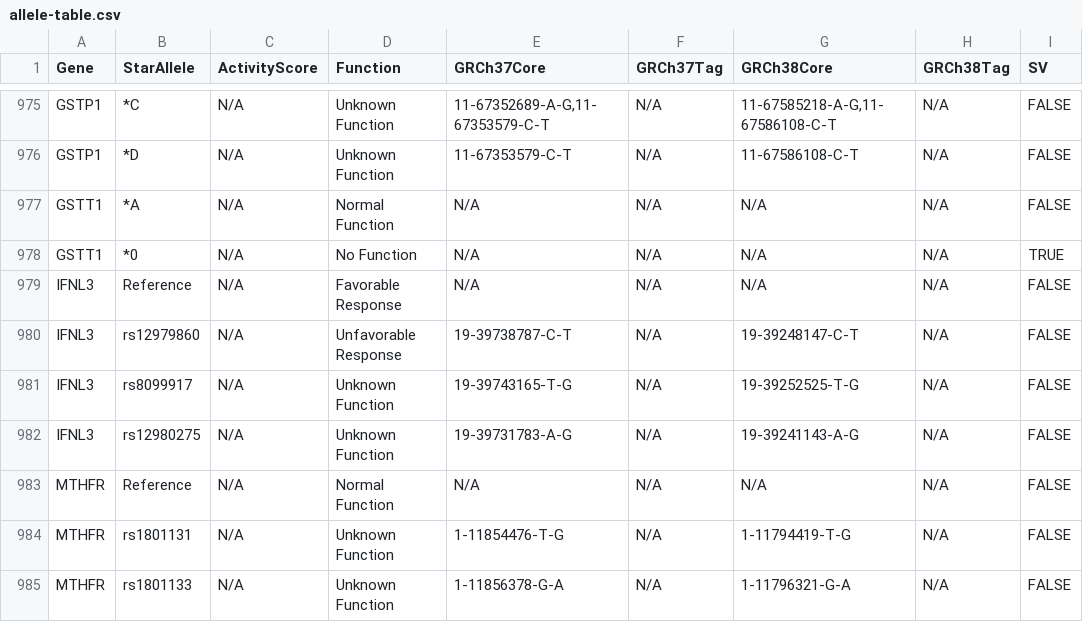
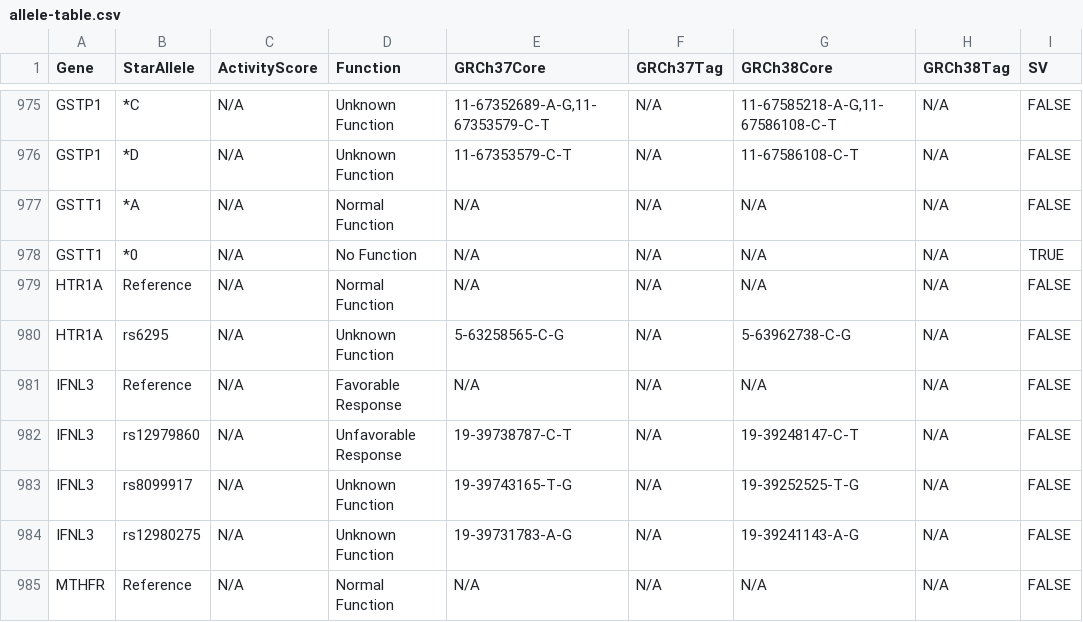
Before and after one commit to sbslee/pypgx, a CSV file: pypgx/api/data/allele-table.csv, drawn as a sheet; only a part is shown, gaps mark what is left out; the shorter side is filled out with more unchanged rows.

```diff
--- a/pypgx/api/data/allele-table.csv
+++ b/pypgx/api/data/allele-table.csv
@@ -978,2 +978,4 @@ GSTT1,*A,N/A,Normal Function,N/A,N/A,N/A,N/A,FALSE
 GSTT1,*0,N/A,No Function,N/A,N/A,N/A,N/A,TRUE
+HTR1A,Reference,N/A,Normal Function,N/A,N/A,N/A,N/A,FALSE
+HTR1A,rs6295,N/A,Unknown Function,5-63258565-C-G,N/A,5-63962738-C-G,N/A,FALSE
 IFNL3,Reference,N/A,Favorable Response,N/A,N/A,N/A,N/A,FALSE
```
Also changed, not shown: pypgx/api/data/gene-table.csv, pypgx/api/data/variant-table.csv, 4 other files.
